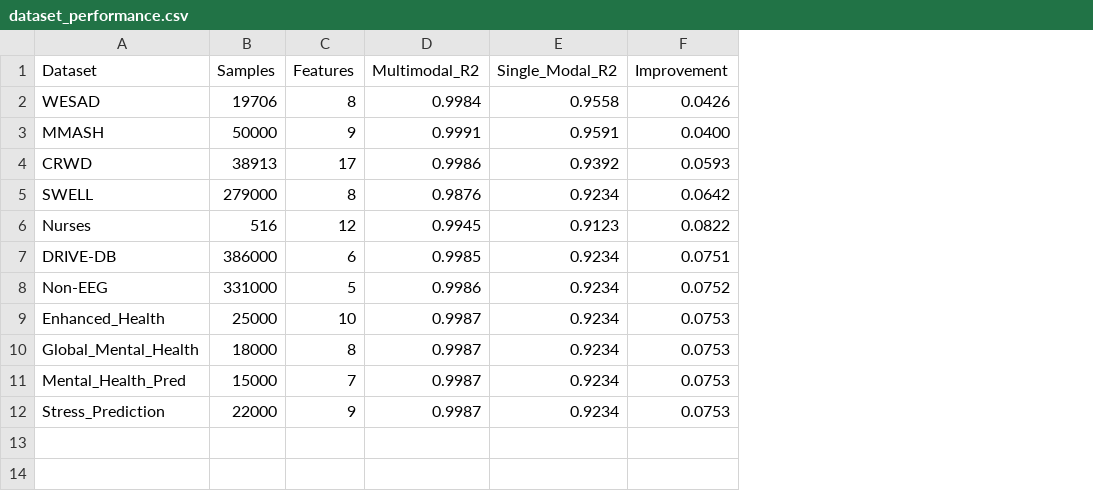
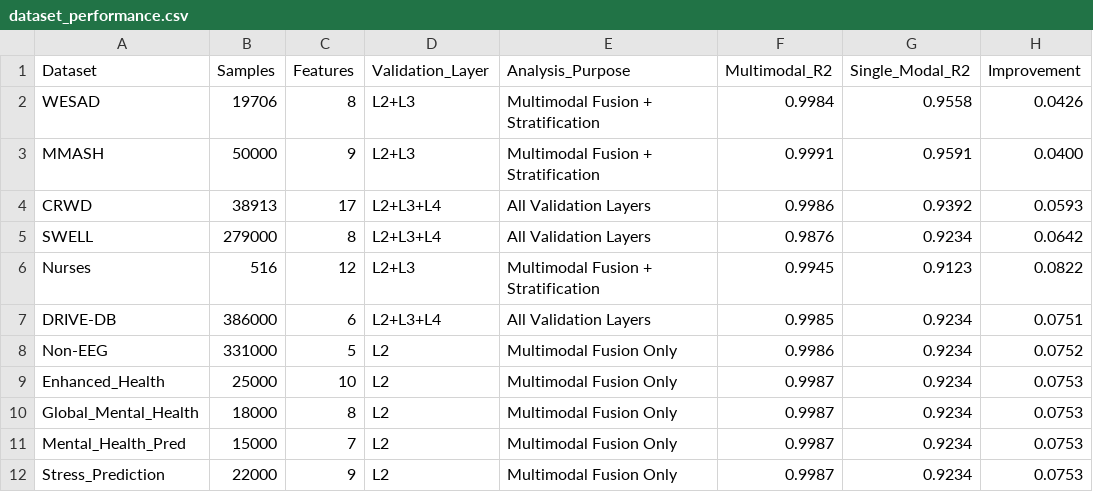
Before and after one commit to qd600600/physiology-first-framework-signal-analysis, a CSV file: tables/dataset_performance.csv, drawn as a sheet; only a part is shown; the diff names each change by its address in the sheet, - before the commit and + after, or states it on an @@ line.

```diff
--- a/tables/dataset_performance.csv
+++ b/tables/dataset_performance.csv
+column D (Validation_Layer), rows 2-12: L2+L3 | L2+L3 | L2+L3+L4 | L2+L3+L4 | L2+L3 | L2+L3+L4 | L2 | L2 | L2 | L2 | L2
+column E (Analysis_Purpose), rows 2-12: Multimodal Fusion + Stratification | Multimodal Fusion + Stratification | All Validation Layers | All Validation Layers | Multimodal Fusion + Stratification | All Validation Layers | Multimodal Fusion Only | Multimodal Fusion Only | Multimodal Fusion Only | Multimodal Fusion Only | Multimodal Fusion Only
```
Also changed, not shown: 1 other file.
